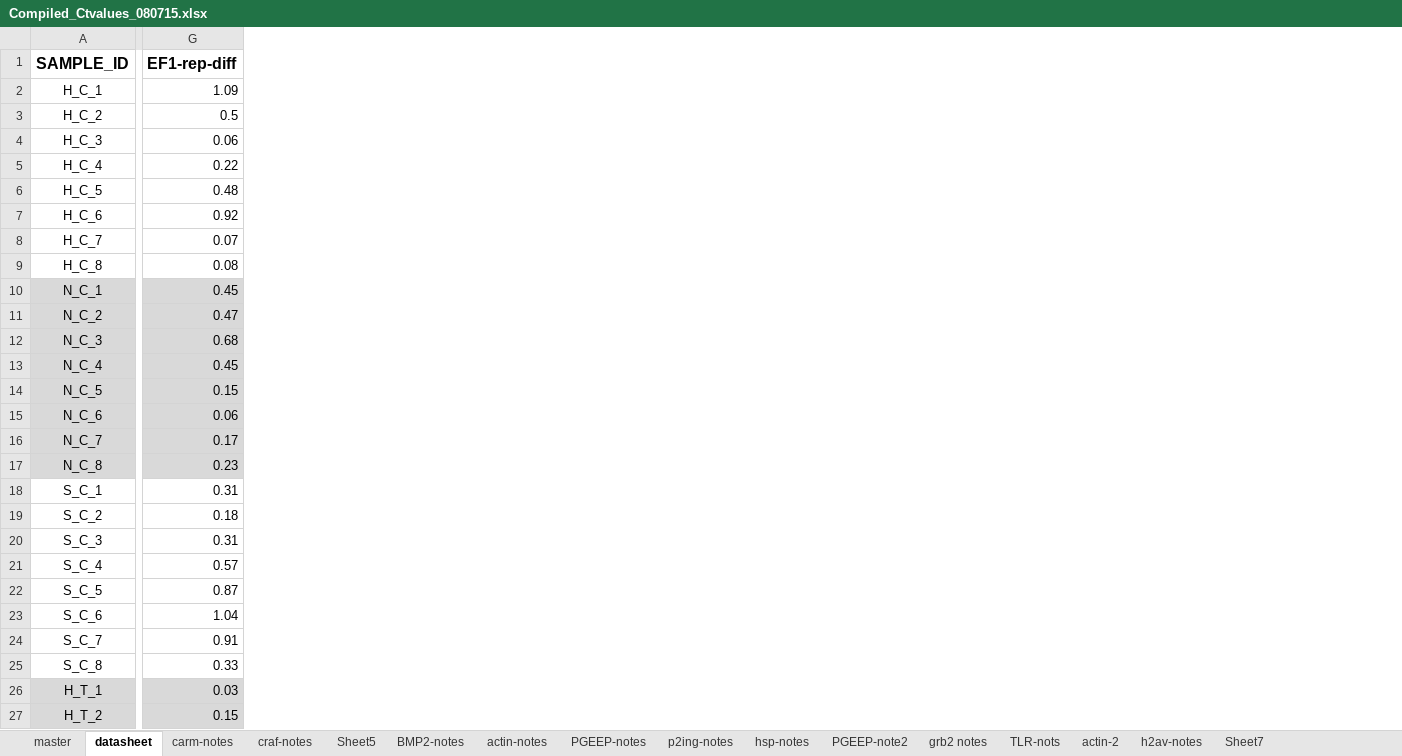
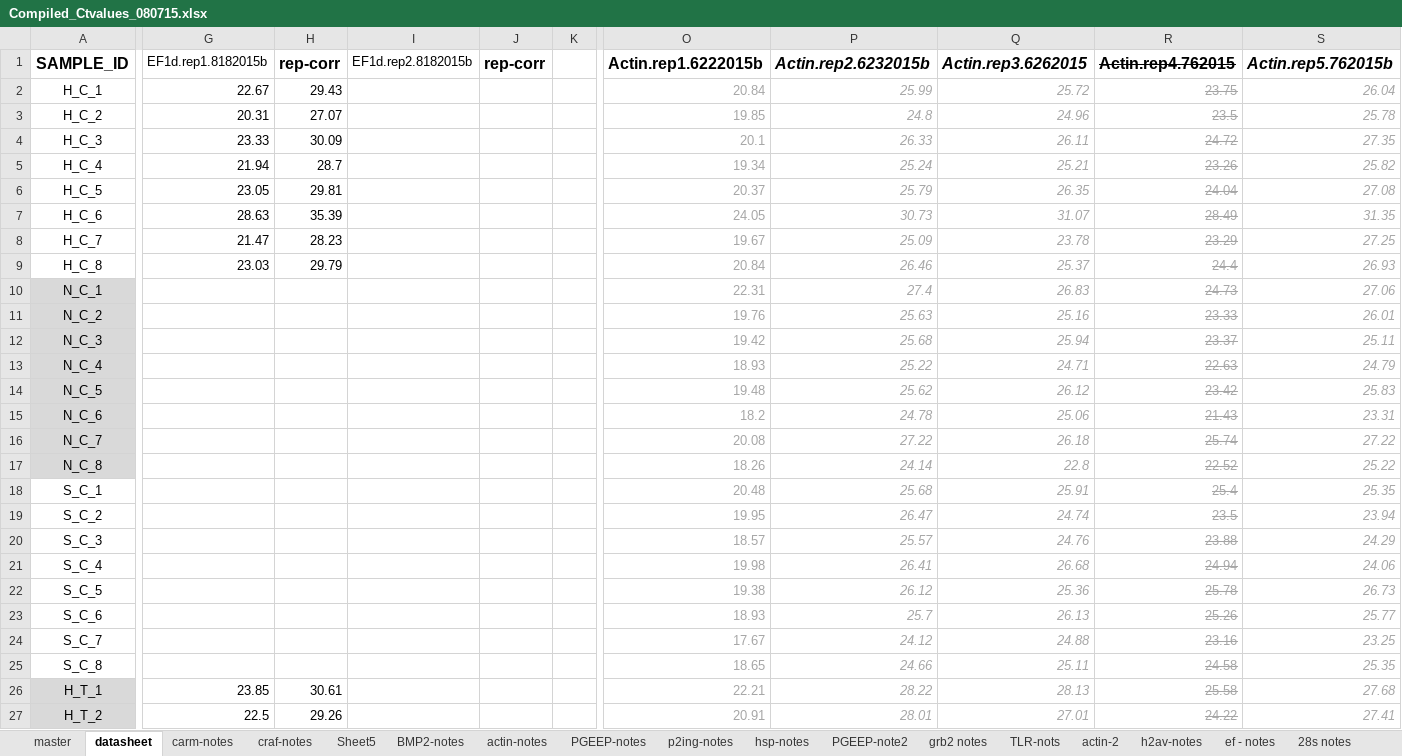
Before and after one commit to jheare/Resilience-Project, an Excel workbook: qPCR data/Compiled_Ctvalues_080715.xlsx, sheet datasheet, drawn as a sheet; only a part is shown, gaps mark what is left out; values as stored, in another font and other column widths than the file's, no borders; conditional formats not drawn; removed rows and columns are numbered as before the commit, all else as after; the diff covers the shown part only; the diff names each change by its address in the sheet, - before the commit and + after, or states it on an @@ line.

```diff
--- a/qPCR data/Compiled_Ctvalues_080715.xlsx (sheet datasheet)
+++ b/qPCR data/Compiled_Ctvalues_080715.xlsx (sheet datasheet)
-sheet tab: Sheet7
+sheet tab: ef - notes
+sheet tab: 28s notes
-column G (EF1-rep-diff), rows 2-27: 1.09 | 0.5 | 0.06 | 0.22 | 0.48 | 0.92 | 0.07 | 0.08 | 0.45 | 0.47 | 0.68 | 0.45 | 0.15 | 0.06 | 0.17 | 0.23 | 0.31 | 0.18 | 0.31 | 0.57 | 0.87 | 1.04 | 0.91 | 0.33 | 0.03 | 0.15
+column G (EF1d.rep1.8182015b), rows 2-27: 22.67 | 20.31 | 23.33 | 21.94 | 23.05 | 28.63 | 21.47 | 23.03 |  |  |  |  |  |  |  |  |  |  |  |  |  |  |  |  | 23.85 | 22.5
+column H (rep-corr), rows 2-27: 29.43 | 27.07 | 30.09 | 28.7 | 29.81 | 35.39 | 28.23 | 29.79 |  |  |  |  |  |  |  |  |  |  |  |  |  |  |  |  | 30.61 | 29.26
+column I (EF1d.rep2.8182015b), empty
+column J (rep-corr), empty
@@ column K unhidden, empty @@
@@ column O (Actin.rep1.6222015b) unhidden, rows 2-27: 20.84 | 19.85 | 20.1 | 19.34 | 20.37 | 24.05 | 19.67 | 20.84 | 22.31 | 19.76 | 19.42 | 18.93 | 19.48 | 18.2 | 20.08 | 18.26 | 20.48 | 19.95 | 18.57 | 19.98 | 19.38 | 18.93 | 17.67 | 18.65 | 22.21 | 20.91 @@
@@ column P (Actin.rep2.6232015b) unhidden, rows 2-27: 25.99 | 24.8 | 26.33 | 25.24 | 25.79 | 30.73 | 25.09 | 26.46 | 27.4 | 25.63 | 25.68 | 25.22 | 25.62 | 24.78 | 27.22 | 24.14 | 25.68 | 26.47 | 25.57 | 26.41 | 26.12 | 25.7 | 24.12 | 24.66 | 28.22 | 28.01 @@
@@ column Q (Actin.rep3.6262015) unhidden, rows 2-27: 25.72 | 24.96 | 26.11 | 25.21 | 26.35 | 31.07 | 23.78 | 25.37 | 26.83 | 25.16 | 25.94 | 24.71 | 26.12 | 25.06 | 26.18 | 22.8 | 25.91 | 24.74 | 24.76 | 26.68 | 25.36 | 26.13 | 24.88 | 25.11 | 28.13 | 27.01 @@
@@ column R (Actin.rep4.762015) unhidden, rows 2-27: 23.75 | 23.5 | 24.72 | 23.26 | 24.04 | 28.49 | 23.29 | 24.4 | 24.73 | 23.33 | 23.37 | 22.63 | 23.42 | 21.43 | 25.74 | 22.52 | 25.4 | 23.5 | 23.88 | 24.94 | 25.78 | 25.26 | 23.16 | 24.58 | 25.58 | 24.22 @@
@@ column S (Actin.rep5.762015b) unhidden, rows 2-27: 26.04 | 25.78 | 27.35 | 25.82 | 27.08 | 31.35 | 27.25 | 26.93 | 27.06 | 26.01 | 25.11 | 24.79 | 25.83 | 23.31 | 27.22 | 25.22 | 25.35 | 23.94 | 24.29 | 24.06 | 26.73 | 25.77 | 23.25 | 25.35 | 27.68 | 27.41 @@
```
Also changed, not shown: 31 added columns, 16 removed columns, 42 edited cells and cell formats elsewhere in this sheet, sheet ef - notes, sheet carm-notes, formulas that keep their value, hidden cells, charts or pictures, 1 other file.
